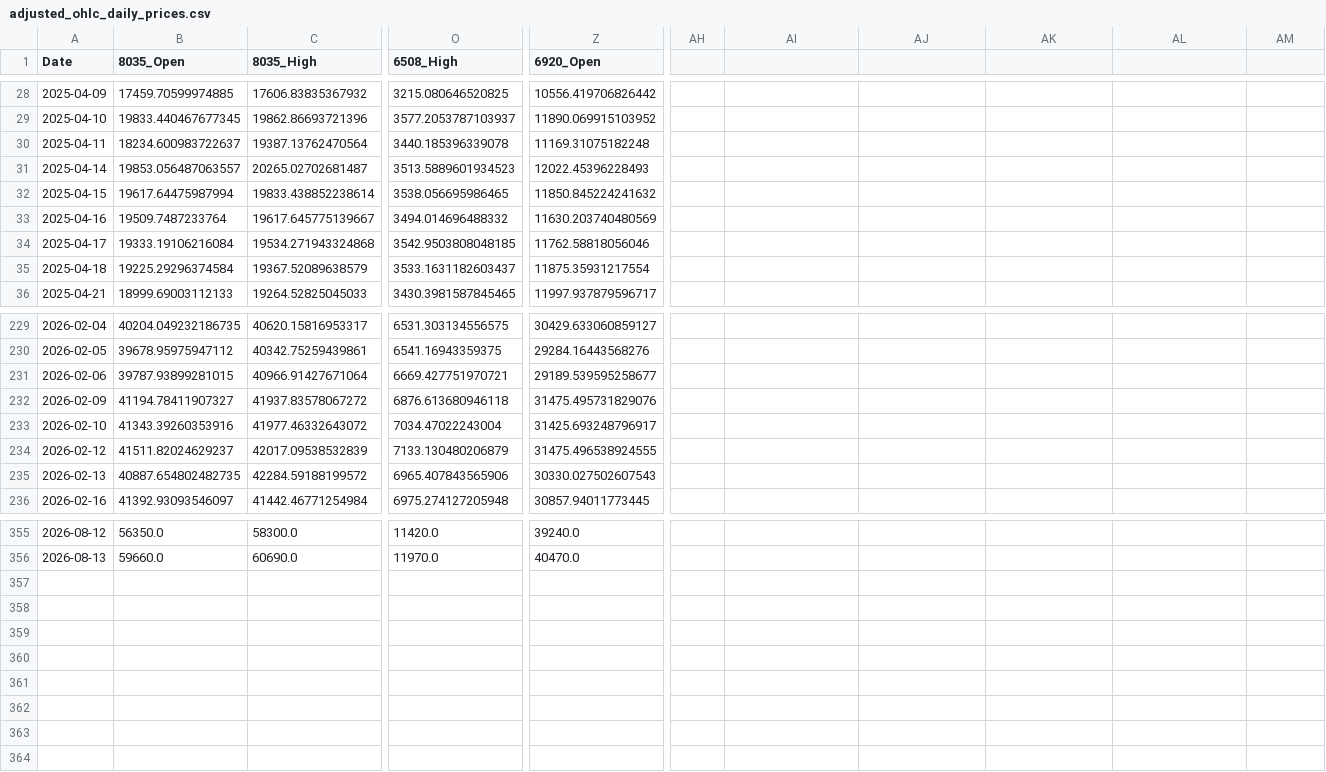
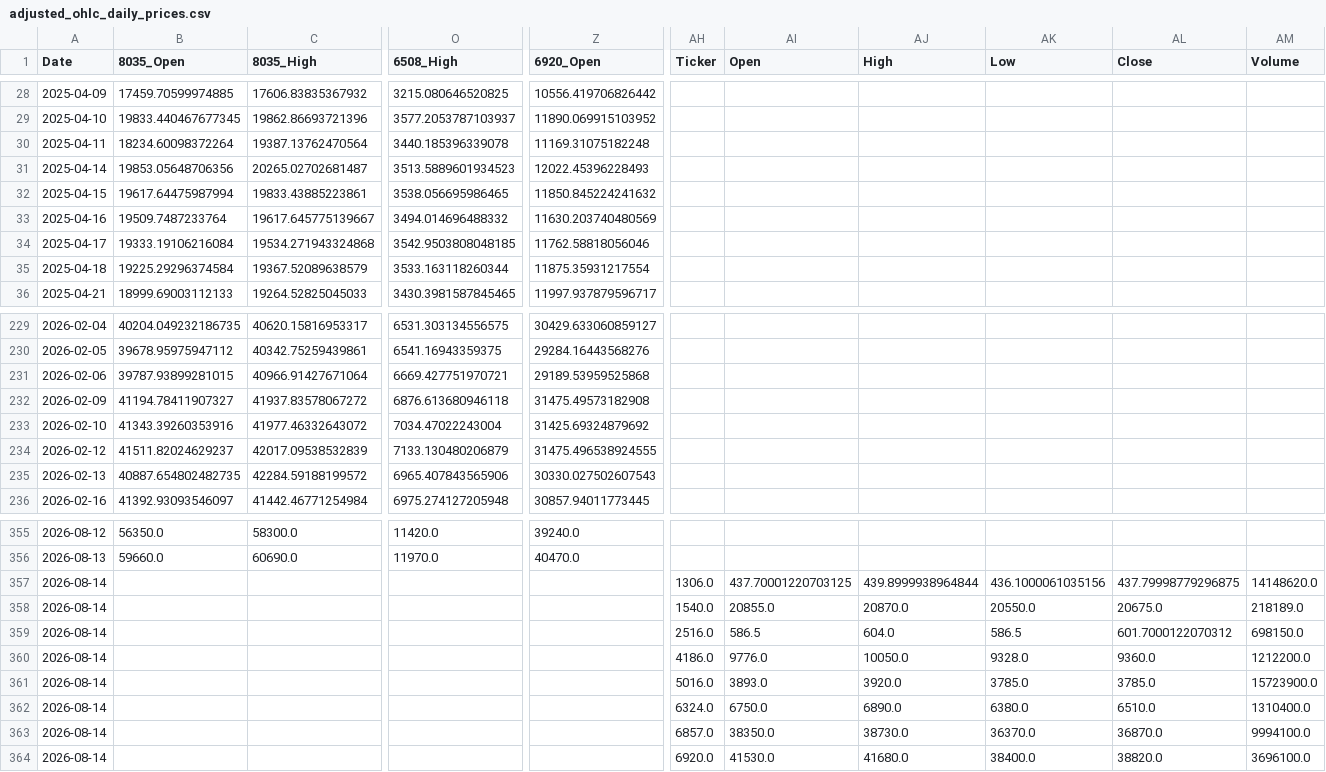
Before and after one commit to reptomintravis-debug/stock-data-pipeline, a CSV file: adjusted_ohlc_daily_prices.csv, drawn as a sheet; only a part is shown, gaps mark what is left out; rows hold the shown columns only; the diff covers the shown part only; the diff names each change by its address in the sheet, - before the commit and + after, or states it on an @@ line.

```diff
--- a/adjusted_ohlc_daily_prices.csv
+++ b/adjusted_ohlc_daily_prices.csv
-AH1: (empty)
+AH1: Ticker
-AI1: (empty)
+AI1: Open
-AJ1: (empty)
+AJ1: High
-AK1: (empty)
+AK1: Low
-AL1: (empty)
+AL1: Close
-AM1: (empty)
+AM1: Volume
-B30 (8035_Open): 18234.600983722637
+B30 (8035_Open): 18234.60098372264
-B31 (8035_Open): 19853.056487063557
+B31 (8035_Open): 19853.05648706356
-C32 (8035_High): 19833.438852238614
+C32 (8035_High): 19833.43885223861
-O35 (6508_High): 3533.1631182603437
+O35 (6508_High): 3533.163118260344
-Z231 (6920_Open): 29189.539595258677
+Z231 (6920_Open): 29189.53959525868
-Z232 (6920_Open): 31475.495731829076
+Z232 (6920_Open): 31475.49573182908
-Z233 (6920_Open): 31425.693248796917
+Z233 (6920_Open): 31425.69324879692
+row 357: 2026-08-14 |  |  |  |  | 1306.0 | 437.70001220703125 | 439.8999938964844 | 436.1000061035156 | 437.79998779296875 | 14148620.0
+row 358: 2026-08-14 |  |  |  |  | 1540.0 | 20855.0 | 20870.0 | 20550.0 | 20675.0 | 218189.0
+row 359: 2026-08-14 |  |  |  |  | 2516.0 | 586.5 | 604.0 | 586.5 | 601.7000122070312 | 698150.0
+row 360: 2026-08-14 |  |  |  |  | 4186.0 | 9776.0 | 10050.0 | 9328.0 | 9360.0 | 1212200.0
+row 361: 2026-08-14 |  |  |  |  | 5016.0 | 3893.0 | 3920.0 | 3785.0 | 3785.0 | 15723900.0
+row 362: 2026-08-14 |  |  |  |  | 6324.0 | 6750.0 | 6890.0 | 6380.0 | 6510.0 | 1310400.0
+row 363: 2026-08-14 |  |  |  |  | 6857.0 | 38350.0 | 38730.0 | 36370.0 | 36870.0 | 9994100.0
+row 364: 2026-08-14 |  |  |  |  | 6920.0 | 41530.0 | 41680.0 | 38400.0 | 38820.0 | 3696100.0
```
Also changed, not shown: 80 edited cells elsewhere in this file.
